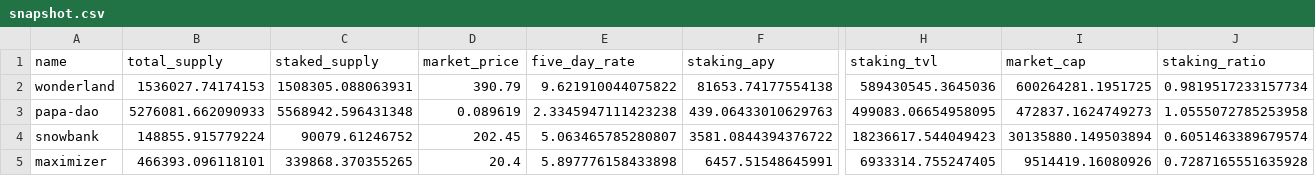
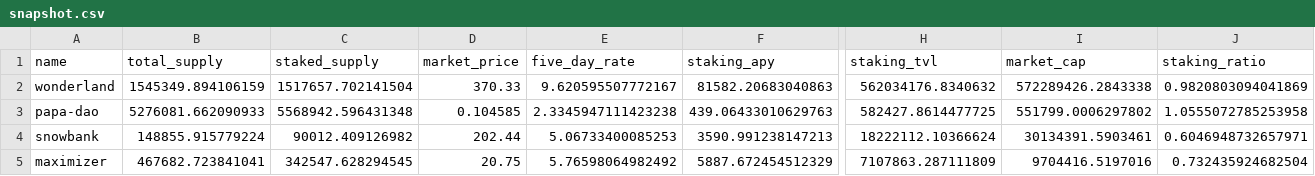
Before and after one commit to Concave-Community/ohm-fork-data, a CSV file: data/snapshot.csv, drawn as a sheet; only a part is shown, gaps mark what is left out; the diff covers the shown part only; the diff names each change by its address in the sheet, - before the commit and + after, or states it on an @@ line.

```diff
--- a/data/snapshot.csv
+++ b/data/snapshot.csv
-B2 (total_supply): 1536027.74174153
+B2 (total_supply): 1545349.894106159
-C2 (staked_supply): 1508305.088063931
+C2 (staked_supply): 1517657.702141504
-D2 (market_price): 390.79
+D2 (market_price): 370.33
-E2 (five_day_rate): 9.621910044075822
+E2 (five_day_rate): 9.620595507772167
-F2 (staking_apy): 81653.74177554138
+F2 (staking_apy): 81582.20683040863
-H2 (staking_tvl): 589430545.3645036
+H2 (staking_tvl): 562034176.8340632
-I2 (market_cap): 600264281.1951725
+I2 (market_cap): 572289426.2843338
-J2 (staking_ratio): 0.9819517233157734
+J2 (staking_ratio): 0.9820803094041869
-D3 (market_price): 0.089619
+D3 (market_price): 0.104585
-H3 (staking_tvl): 499083.06654958095
+H3 (staking_tvl): 582427.8614477725
-I3 (market_cap): 472837.1624749273
+I3 (market_cap): 551799.0006297802
-C4 (staked_supply): 90079.61246752
+C4 (staked_supply): 90012.409126982
-D4 (market_price): 202.45
+D4 (market_price): 202.44
-E4 (five_day_rate): 5.063465785280807
+E4 (five_day_rate): 5.06733400085253
-F4 (staking_apy): 3581.0844394376722
+F4 (staking_apy): 3590.991238147213
-H4 (staking_tvl): 18236617.544049423
+H4 (staking_tvl): 18222112.10366624
-I4 (market_cap): 30135880.149503894
+I4 (market_cap): 30134391.5903461
-J4 (staking_ratio): 0.6051463389679574
+J4 (staking_ratio): 0.6046948732657971
-B5 (total_supply): 466393.096118101
+B5 (total_supply): 467682.723841041
-C5 (staked_supply): 339868.370355265
+C5 (staked_supply): 342547.628294545
-D5 (market_price): 20.4
+D5 (market_price): 20.75
-E5 (five_day_rate): 5.897776158433898
+E5 (five_day_rate): 5.76598064982492
-F5 (staking_apy): 6457.51548645991
+F5 (staking_apy): 5887.672454512329
-H5 (staking_tvl): 6933314.755247405
+H5 (staking_tvl): 7107863.287111809
-I5 (market_cap): 9514419.16080926
+I5 (market_cap): 9704416.5197016
-J5 (staking_ratio): 0.7287165551635928
+J5 (staking_ratio): 0.732435924682504
```
Also changed, not shown: 149 edited cells elsewhere in this file.
